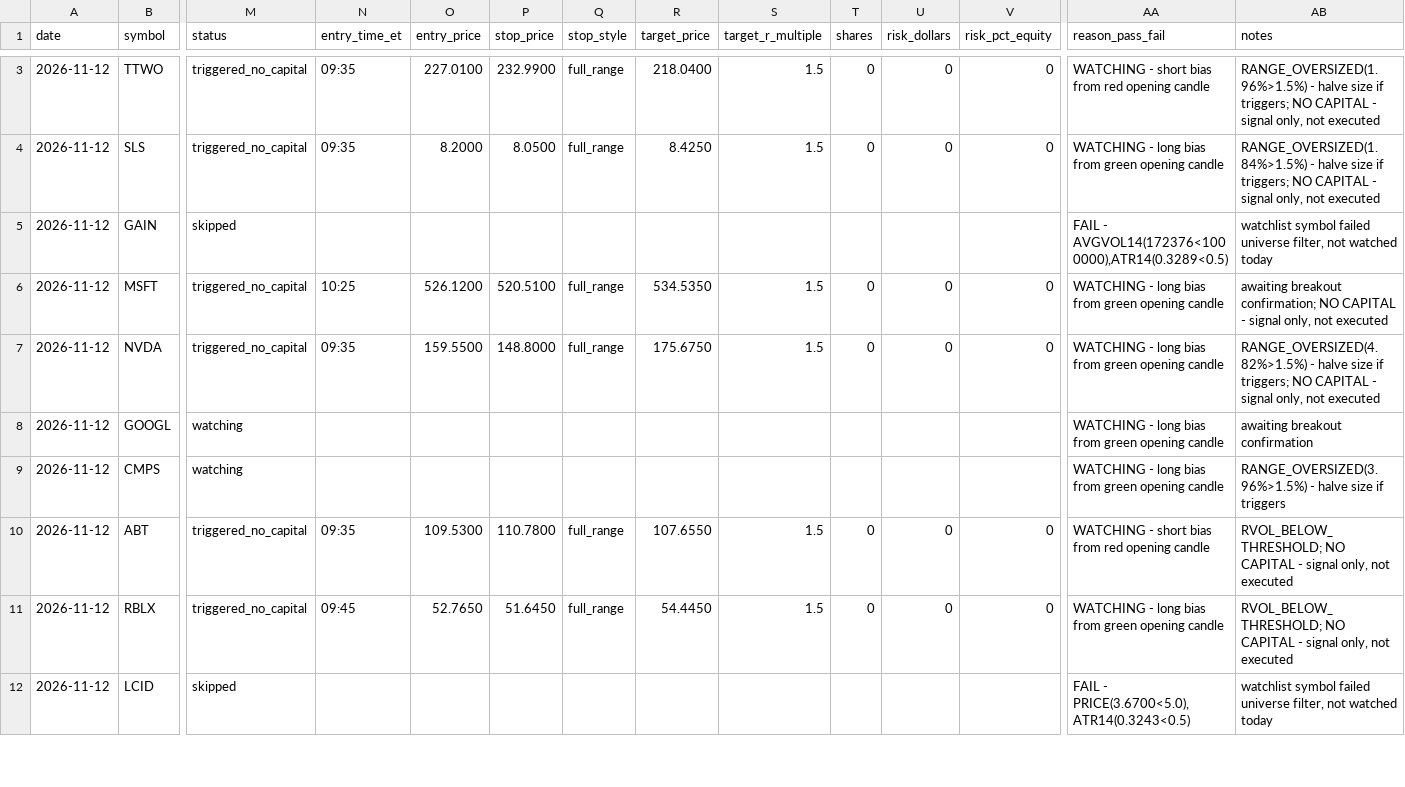
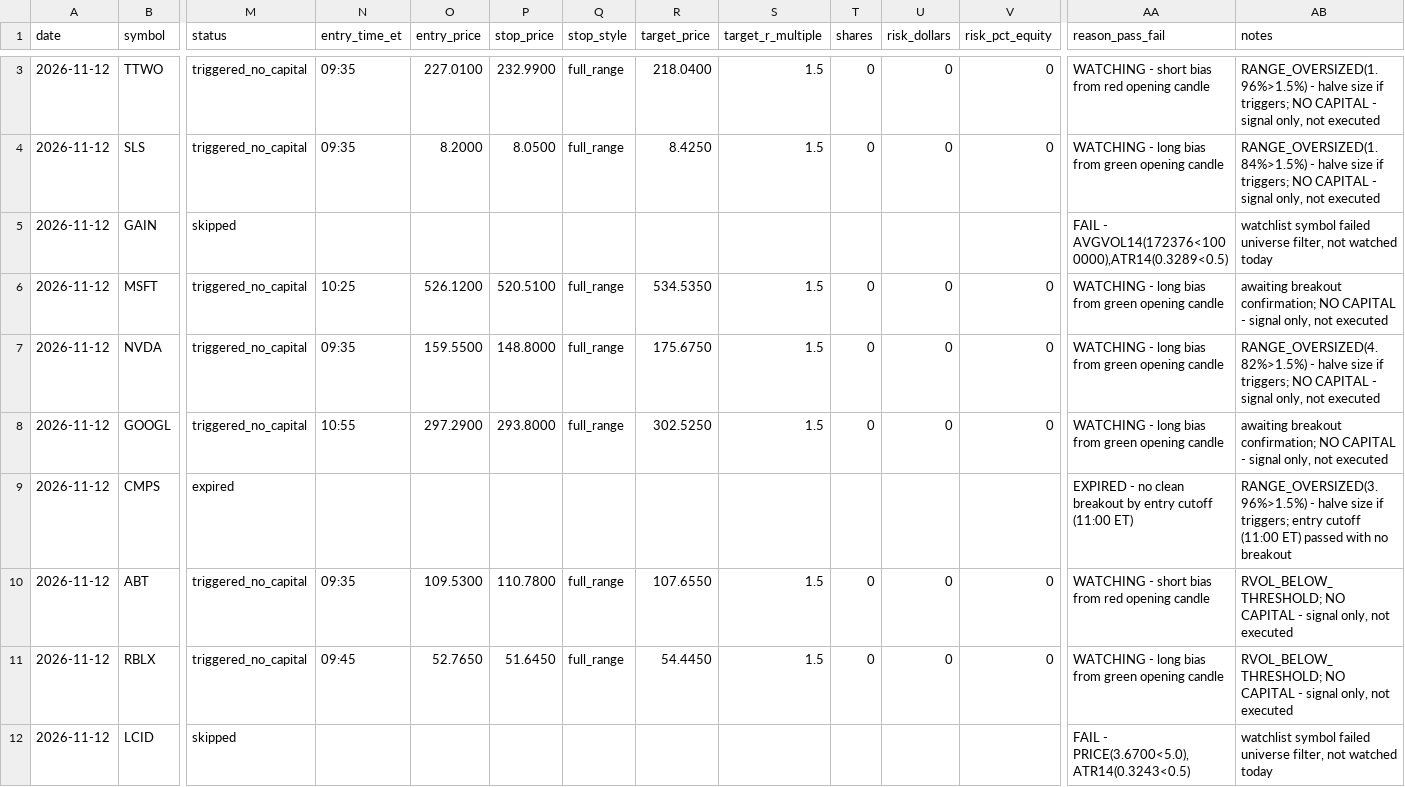
Before and after one commit to ssb0004-byte/trading, a CSV file: logs/trades/2026-11-12.csv, drawn as a sheet; only a part is shown, gaps mark what is left out; the diff covers the shown part only; the diff names each change by its address in the sheet, - before the commit and + after, or states it on an @@ line.

```diff
--- a/logs/trades/2026-11-12.csv
+++ b/logs/trades/2026-11-12.csv
-M8 (status): watching
+M8 (status): triggered_no_capital
-N8 (entry_time_et): (empty)
+N8 (entry_time_et): 10:55
-O8 (entry_price): (empty)
+O8 (entry_price): 297.2900
-P8 (stop_price): (empty)
+P8 (stop_price): 293.8000
-Q8 (stop_style): (empty)
+Q8 (stop_style): full_range
-R8 (target_price): (empty)
+R8 (target_price): 302.5250
-S8 (target_r_multiple): (empty)
+S8 (target_r_multiple): 1.5
-T8 (shares): (empty)
+T8 (shares): 0
-U8 (risk_dollars): (empty)
+U8 (risk_dollars): 0
-V8 (risk_pct_equity): (empty)
+V8 (risk_pct_equity): 0
-AB8 (notes): awaiting breakout confirmation
+AB8 (notes): awaiting breakout confirmation; NO CAPITAL - signal only, not executed
-M9 (status): watching
+M9 (status): expired
-AA9 (reason_pass_fail): WATCHING - long bias from green opening candle
+AA9 (reason_pass_fail): EXPIRED - no clean breakout by entry cutoff (11:00 ET)
-AB9 (notes): …size if triggers
+AB9 (notes): …size if triggers; entry cutoff (11:00 ET) passed with no breakout
```
Also changed, not shown: 24 edited cells elsewhere in this file.
